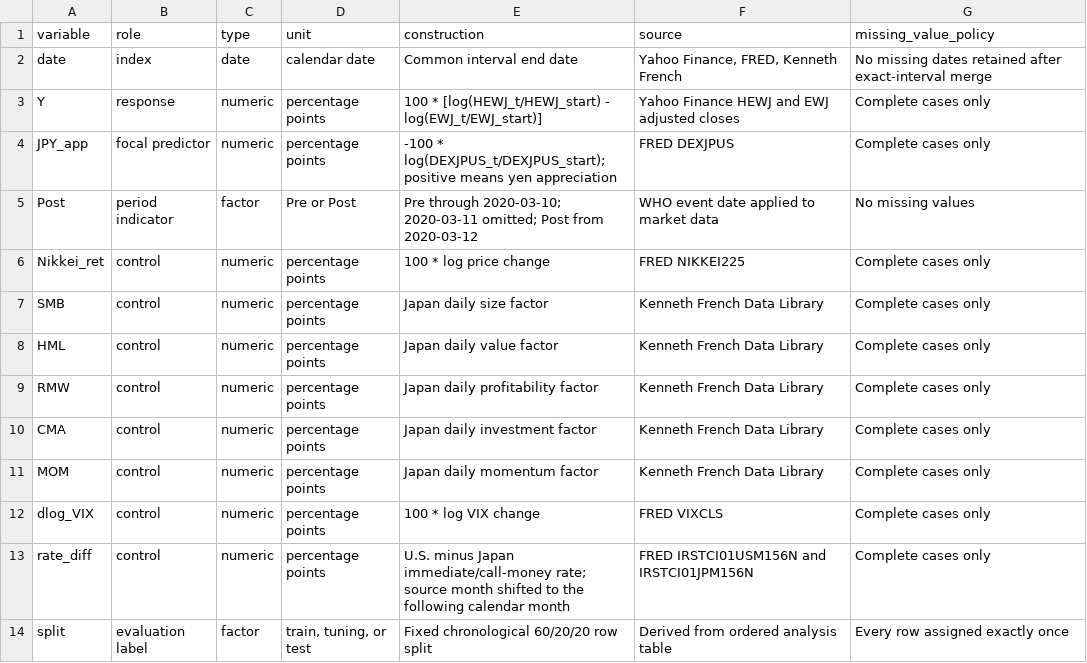
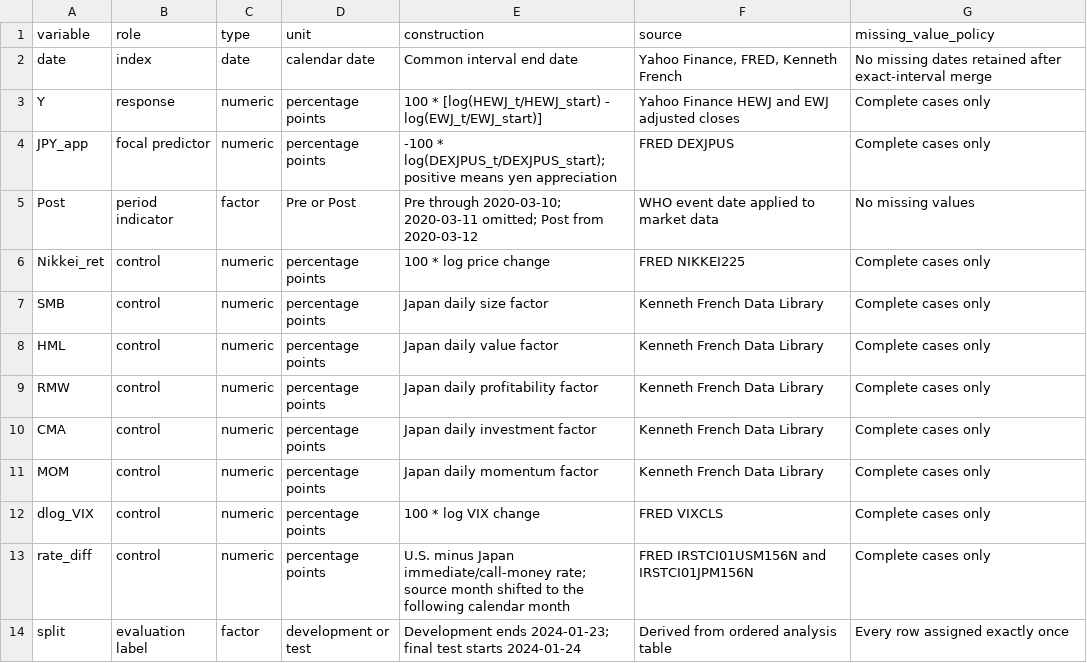
Before and after one commit to heaven999b/sta302-currency-hedge-analysis, a CSV file: data/DATA_DICTIONARY.csv, drawn as a sheet.

```diff
--- a/data/DATA_DICTIONARY.csv
+++ b/data/DATA_DICTIONARY.csv
@@ -13,2 +13,2 @@ dlog_VIX,control,numeric,percentage points,100 * log VIX change,FRED VIXCLS,Comp
 rate_diff,control,numeric,percentage points,"U.S. minus Japan immediate/call-money rate; source month shifted to the following calendar month",FRED IRSTCI01USM156N and IRSTCI01JPM156N,Complete cases only
-split,evaluation label,factor,"train, tuning, or test",Fixed chronological 60/20/20 row split,Derived from ordered analysis table,Every row assigned exactly once
+split,evaluation label,factor,"development or test",Development ends 2024-01-23; final test starts 2024-01-24,Derived from ordered analysis table,Every row assigned exactly once
```
Also changed, not shown: results/ARTIFACT_MANIFEST.csv, results/data_quality_audit.csv, 39 other files.
